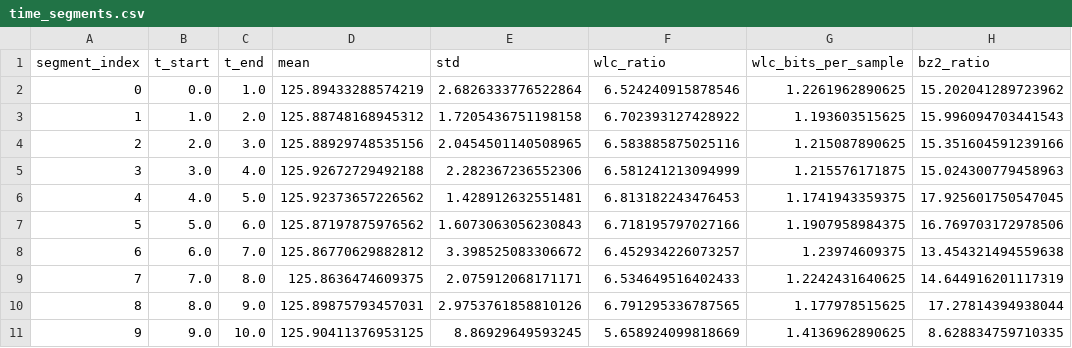
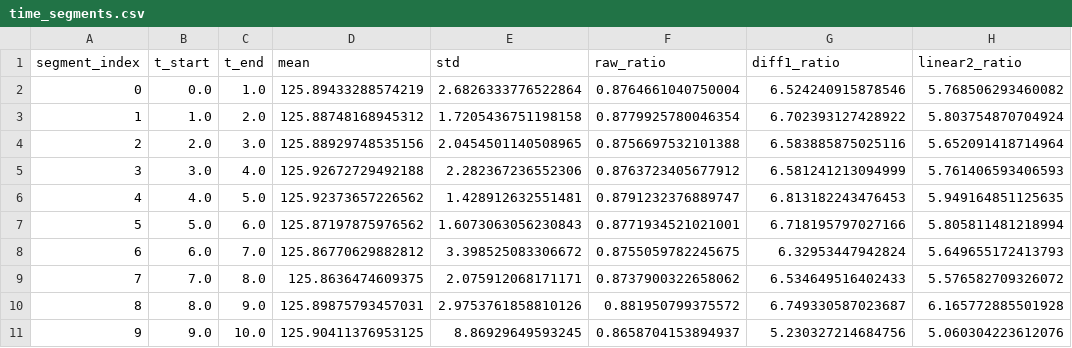
Before and after one commit to Tomhack24/wave-lossless-compression, a CSV file: results/time_segment_evaluation/time_segments.csv, drawn as a sheet; only a part is shown; the diff covers the shown part only.

```diff
--- a/results/time_segment_evaluation/time_segments.csv
+++ b/results/time_segment_evaluation/time_segments.csv
@@ -1,11 +1,11 @@
-segment_index,t_start,t_end,mean,std,wlc_ratio,wlc_bits_per_sample,bz2_ratio
-0,0.0,1.0,125.89433288574219,2.6826333776522864,6.524240915878546,1.2261962890625,15.202041289723962
-1,1.0,2.0,125.88748168945312,1.7205436751198158,6.702393127428922,1.193603515625,15.996094703441543
-2,2.0,3.0,125.88929748535156,2.0454501140508965,6.583885875025116,1.215087890625,15.351604591239166
-3,3.0,4.0,125.92672729492188,2.282367236552306,6.581241213094999,1.215576171875,15.024300779458963
-4,4.0,5.0,125.92373657226562,1.428912632551481,6.813182243476453,1.1741943359375,17.925601750547045
-5,5.0,6.0,125.87197875976562,1.6073063056230843,6.718195797027166,1.1907958984375,16.769703172978506
-6,6.0,7.0,125.86770629882812,3.398525083306672,6.452934226073257,1.23974609375,13.454321494559638
-7,7.0,8.0,125.8636474609375,2.075912068171171,6.534649516402433,1.2242431640625,14.644916201117319
-8,8.0,9.0,125.89875793457031,2.9753761858810126,6.791295336787565,1.177978515625,17.27814394938044
-9,9.0,10.0,125.90411376953125,8.86929649593245,5.658924099818669,1.4136962890625,8.628834759710335
+segment_index,t_start,t_end,mean,std,raw_ratio,diff1_ratio,linear2_ratio
+0,0.0,1.0,125.89433288574219,2.6826333776522864,0.8764661040750004,6.524240915878546,5.768506293460082
+1,1.0,2.0,125.88748168945312,1.7205436751198158,0.8779925780046354,6.702393127428922,5.803754870704924
+2,2.0,3.0,125.88929748535156,2.0454501140508965,0.8756697532101388,6.583885875025116,5.652091418714964
+3,3.0,4.0,125.92672729492188,2.282367236552306,0.8763723405677912,6.581241213094999,5.761406593406593
+4,4.0,5.0,125.92373657226562,1.428912632551481,0.8791232376889747,6.813182243476453,5.949164851125635
+5,5.0,6.0,125.87197875976562,1.6073063056230843,0.8771934521021001,6.718195797027166,5.805811481218994
+6,6.0,7.0,125.86770629882812,3.398525083306672,0.8755059782245675,6.32953447942824,5.649655172413793
+7,7.0,8.0,125.8636474609375,2.075912068171171,0.8737900322658062,6.534649516402433,5.576582709326072
+8,8.0,9.0,125.89875793457031,2.9753761858810126,0.881950799375572,6.749330587023687,6.165772885501928
+9,9.0,10.0,125.90411376953125,8.86929649593245,0.8658704153894937,5.230327214684756,5.060304223612076
```
Also changed, not shown: 150 edited cells elsewhere in this file, results/compression_evaluation/results.csv, 12 other files.
